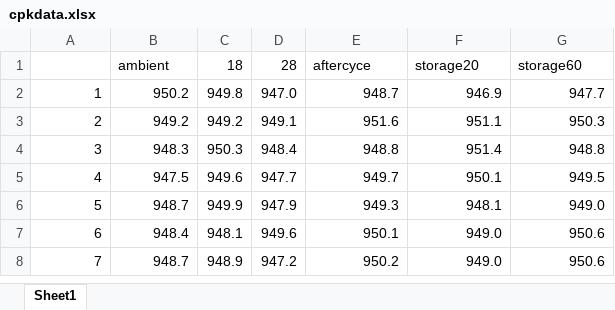
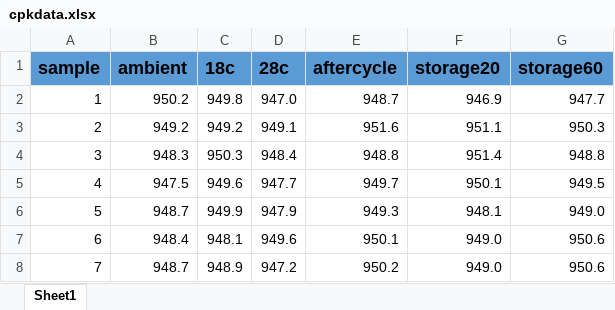
Before and after one commit to cyber211/CPKTool, an Excel workbook: cpkdata.xlsx, sheet Sheet1, drawn as a sheet; only a part is shown; values as stored, in another font and other column widths than the file's, no borders; conditional formats not drawn; the diff names each change by its address in the sheet, - before the commit and + after, or states it on an @@ line.

```diff
--- a/cpkdata.xlsx (sheet Sheet1)
+++ b/cpkdata.xlsx (sheet Sheet1)
-A1: (empty)
+A1: sample
-A1:G1 fill: none
+A1:G1 fill: #5B9BD5
-B1:G1 bold: off
+B1:G1 bold: on, text size: larger
-C1: 18
+C1: 18c
-D1: 28
+D1: 28c
-E1: aftercyce
+E1: aftercycle
```
Also changed, not shown: 7 other files.
